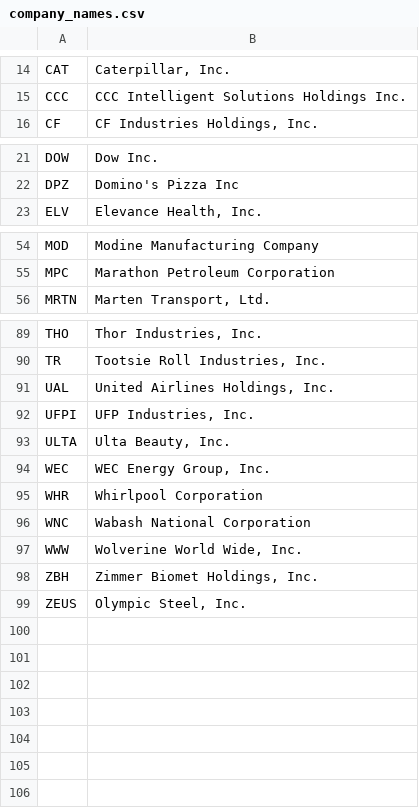
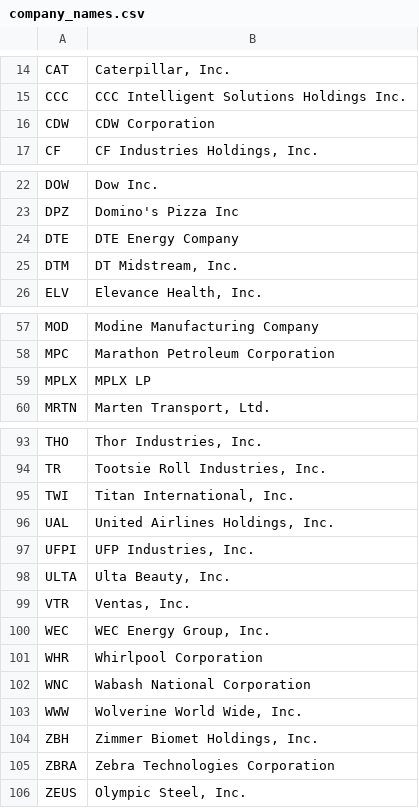
Before and after one commit to torpit85/great-lakes-index, a CSV file: company_names.csv, drawn as a sheet; only a part is shown, gaps mark what is left out.

```diff
--- a/company_names.csv
+++ b/company_names.csv
@@ -15,2 +15,3 @@ CAT,"Caterpillar, Inc."
 CCC,CCC Intelligent Solutions Holdings Inc.
+CDW,CDW Corporation
 CF,"CF Industries Holdings, Inc."
@@ -22,2 +23,4 @@ DOW,Dow Inc.
 DPZ,Domino's Pizza Inc
+DTE,DTE Energy Company
+DTM,"DT Midstream, Inc."
 ELV,"Elevance Health, Inc."
@@ -55,2 +58,3 @@ MOD,Modine Manufacturing Company
 MPC,Marathon Petroleum Corporation
+MPLX,MPLX LP
 MRTN,"Marten Transport, Ltd."
@@ -90,2 +94,3 @@ THO,"Thor Industries, Inc."
 TR,"Tootsie Roll Industries, Inc."
+TWI,"Titan International, Inc."
 UAL,"United Airlines Holdings, Inc."
@@ -93,2 +98,3 @@ UFPI,"UFP Industries, Inc."
 ULTA,"Ulta Beauty, Inc."
+VTR,"Ventas, Inc."
 WEC,"WEC Energy Group, Inc."
@@ -98,2 +104,3 @@ WWW,"Wolverine World Wide, Inc."
 ZBH,"Zimmer Biomet Holdings, Inc."
+ZBRA,Zebra Technologies Corporation
 ZEUS,"Olympic Steel, Inc."
```
Also changed, not shown: constituents_great_lakes.csv, divisor_events.csv.
